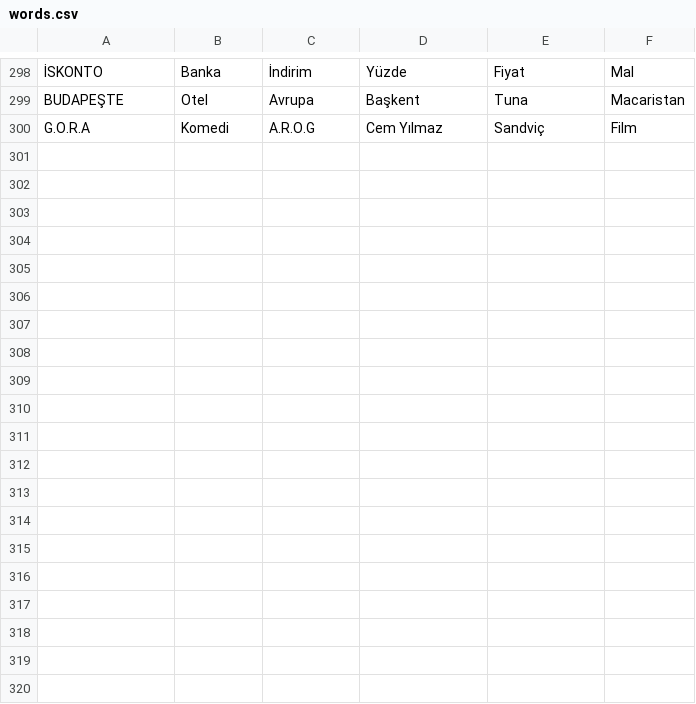
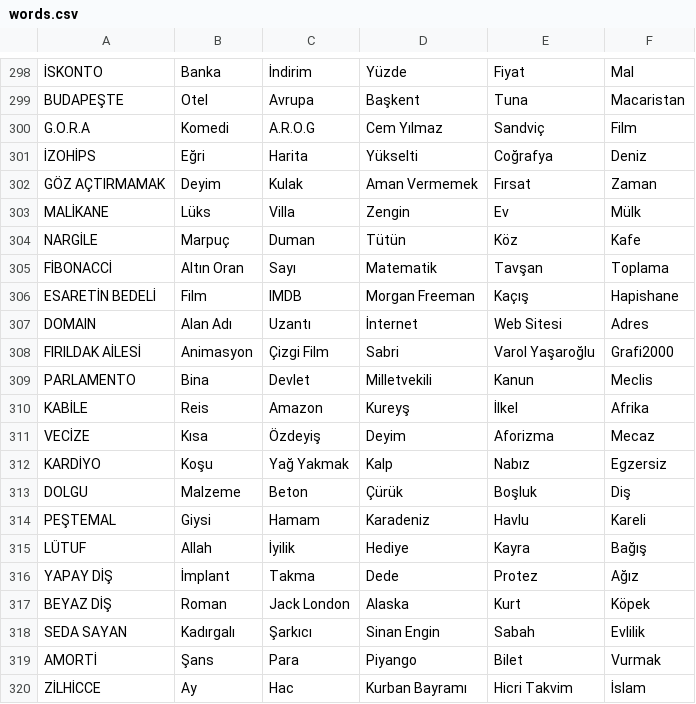
Before and after one commit to CoderBed/java-tabu-game, a CSV file: words.csv, drawn as a sheet; only a part is shown, gaps mark what is left out.

Commit message:
Update words and main logic

```diff
--- a/words.csv
+++ b/words.csv
@@ -300 +300,21 @@ BUDAPEŞTE, Otel, Avrupa, Başkent, Tuna, Macaristan
 G.O.R.A, Komedi, A.R.O.G, Cem Yılmaz, Sandviç, Film
+İZOHİPS, Eğri, Harita, Yükselti, Coğrafya, Deniz
+GÖZ AÇTIRMAMAK, Deyim, Kulak, Aman Vermemek, Fırsat, Zaman
+MALİKANE, Lüks, Villa, Zengin, Ev, Mülk
+NARGİLE, Marpuç, Duman, Tütün, Köz, Kafe
+FİBONACCİ, Altın Oran, Sayı, Matematik, Tavşan, Toplama
+ESARETİN BEDELİ, Film, IMDB, Morgan Freeman, Kaçış, Hapishane
+DOMAIN, Alan Adı, Uzantı, İnternet, Web Sitesi, Adres
+FIRILDAK AİLESİ, Animasyon, Çizgi Film, Sabri, Varol Yaşaroğlu, Grafi2000
+PARLAMENTO, Bina, Devlet, Milletvekili, Kanun, Meclis
+KABİLE, Reis, Amazon, Kureyş, İlkel, Afrika
+VECİZE, Kısa, Özdeyiş, Deyim, Aforizma, Mecaz
+KARDİYO, Koşu, Yağ Yakmak, Kalp, Nabız, Egzersiz
+DOLGU, Malzeme, Beton, Çürük, Boşluk, Diş
+PEŞTEMAL, Giysi, Hamam, Karadeniz, Havlu, Kareli
+LÜTUF, Allah, İyilik, Hediye, Kayra, Bağış
+YAPAY DİŞ, İmplant, Takma, Dede, Protez, Ağız
+BEYAZ DİŞ, Roman, Jack London, Alaska, Kurt, Köpek
+SEDA SAYAN, Kadırgalı, Şarkıcı, Sinan Engin, Sabah, Evlilik
+AMORTİ, Şans, Para, Piyango, Bilet, Vurmak
+ZİLHİCCE, Ay, Hac, Kurban Bayramı, Hicri Takvim, İslam
```
Also changed, not shown: 1 other file.
